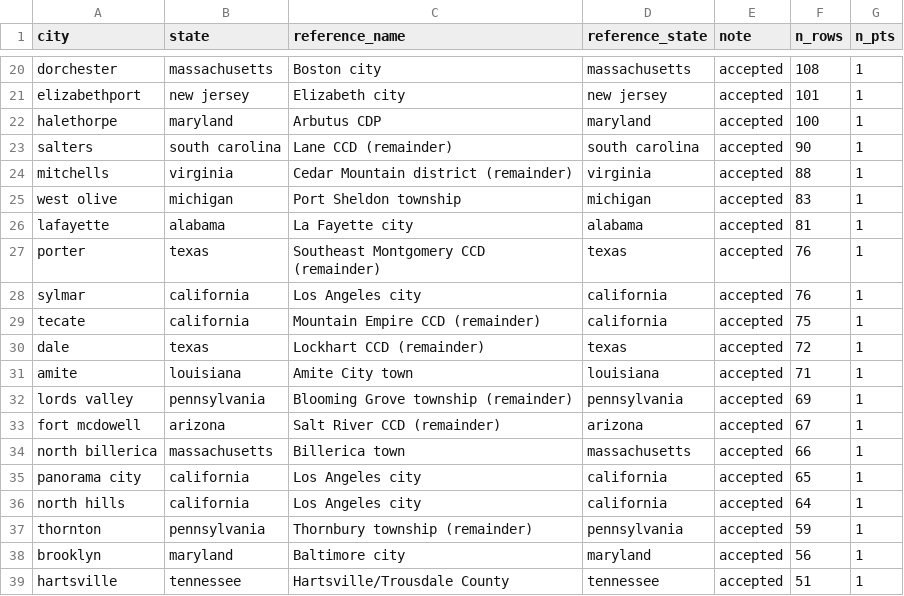
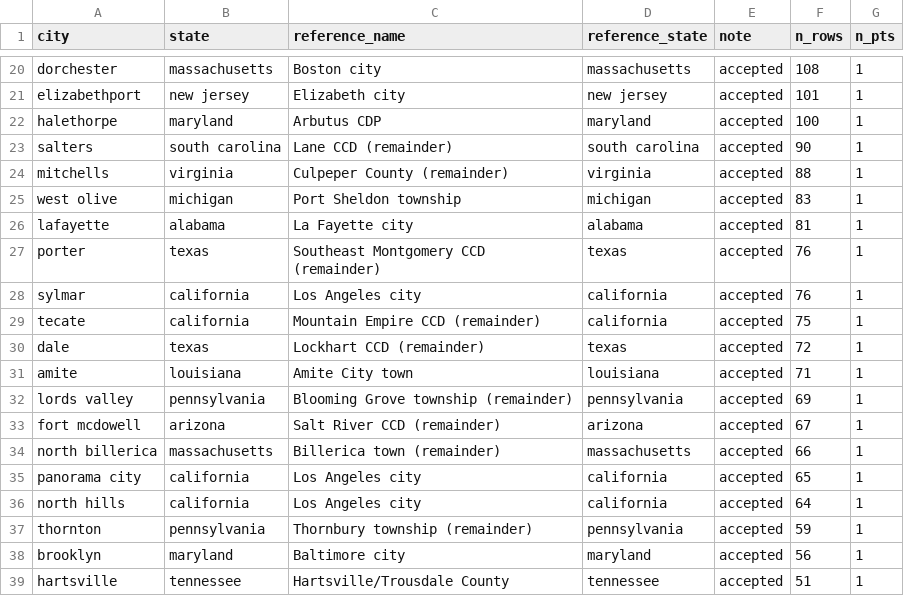
Before and after one commit to deportationdata/ice, a CSV file: inputs/gnis-review.csv, drawn as a sheet; only a part is shown, gaps mark what is left out.

```diff
--- a/inputs/gnis-review.csv
+++ b/inputs/gnis-review.csv
@@ -23,3 +23,3 @@ halethorpe,maryland,Arbutus CDP,maryland,accepted,100,1
 salters,south carolina,Lane CCD (remainder),south carolina,accepted,90,1
-mitchells,virginia,Cedar Mountain district (remainder),virginia,accepted,88,1
+mitchells,virginia,Culpeper County (remainder),virginia,accepted,88,1
 west olive,michigan,Port Sheldon township,michigan,accepted,83,1
@@ -33,3 +33,3 @@ lords valley,pennsylvania,Blooming Grove township (remainder),pennsylvania,accep
 fort mcdowell,arizona,Salt River CCD (remainder),arizona,accepted,67,1
-north billerica,massachusetts,Billerica town,massachusetts,accepted,66,1
+north billerica,massachusetts,Billerica town (remainder),massachusetts,accepted,66,1
 panorama city,california,Los Angeles city,california,accepted,65,1
```
Also changed, not shown: inputs/city-aliases-manual.csv, 6 other files.
